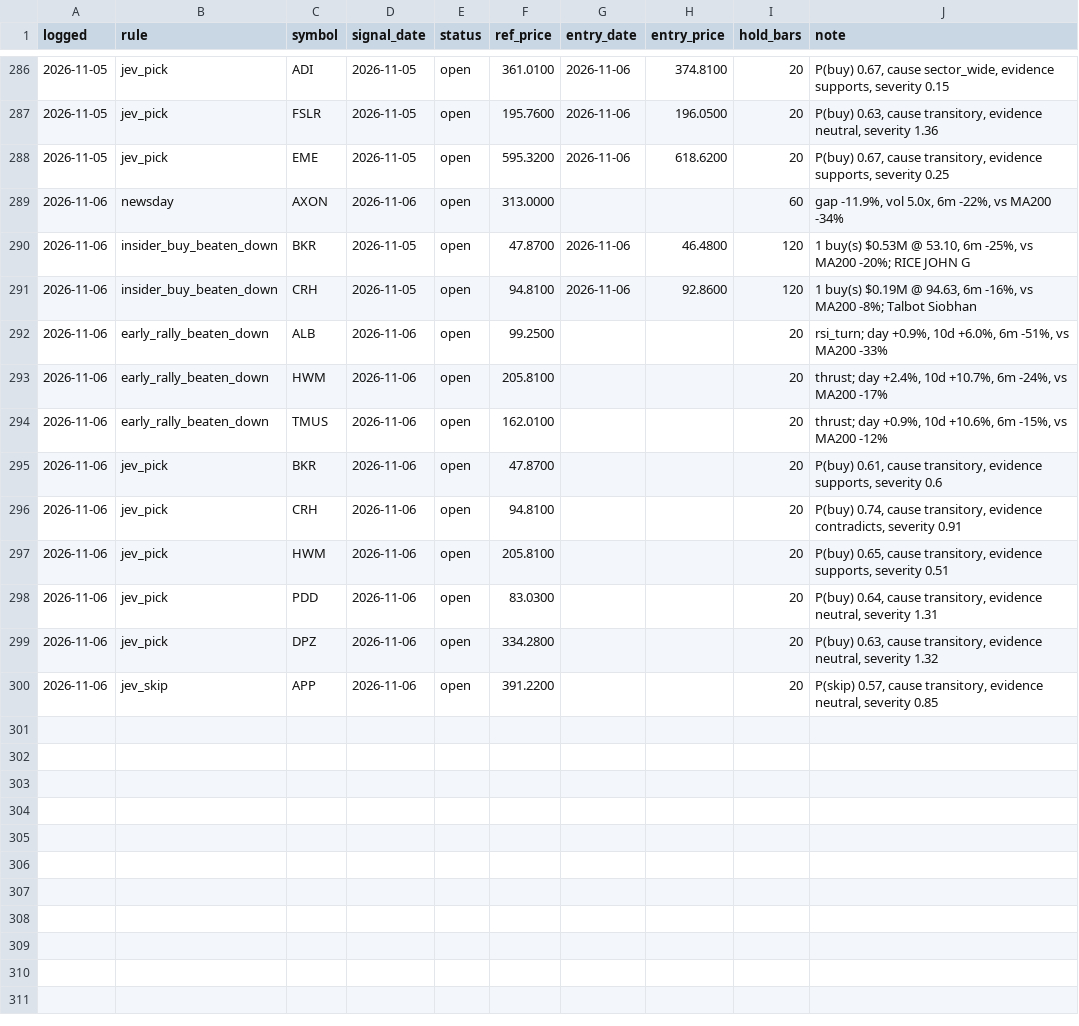
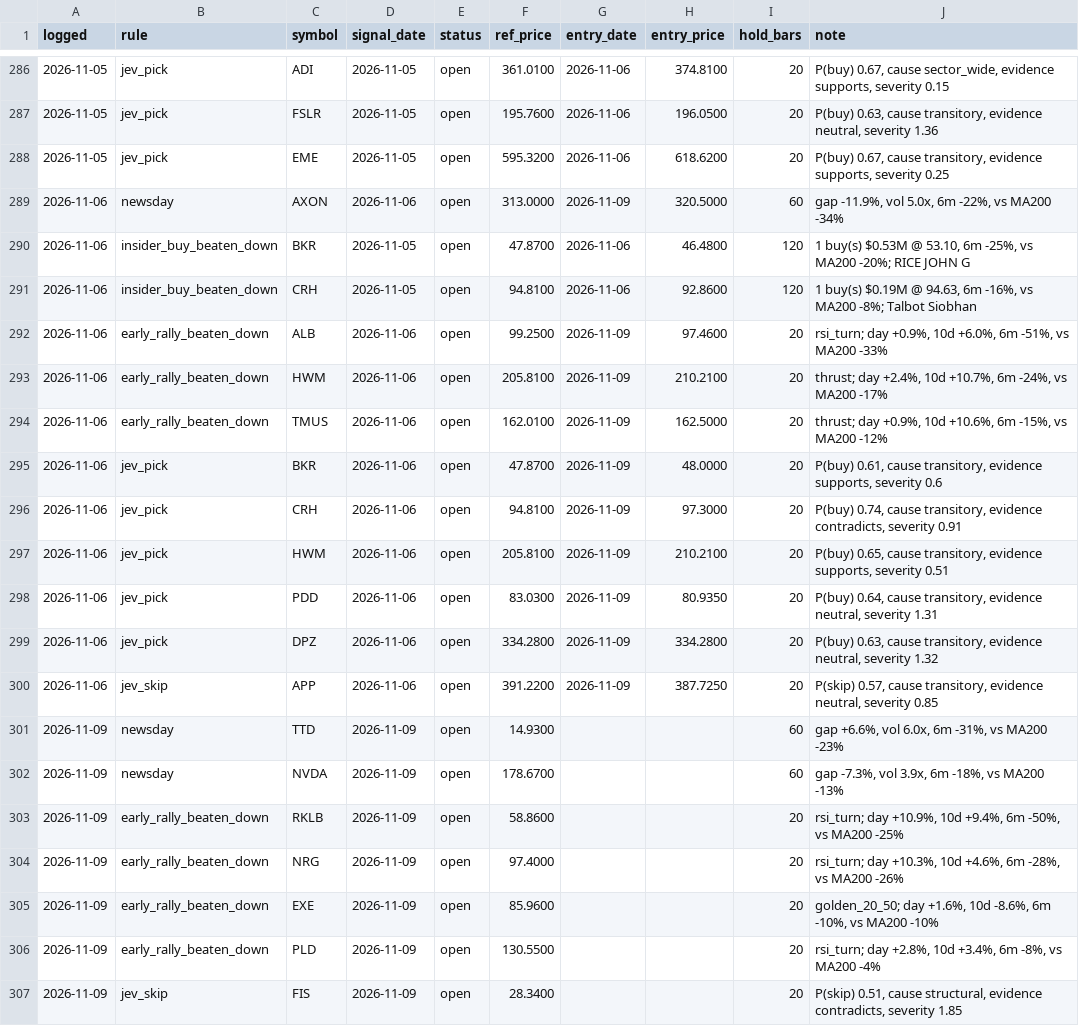
Before and after one commit to OrenRachamim/AlgoVision, a CSV file: journal/signals.csv, drawn as a sheet; only a part is shown, gaps mark what is left out; the diff covers the shown part only.

```diff
--- a/journal/signals.csv
+++ b/journal/signals.csv
@@ -288,13 +288,20 @@ logged,rule,symbol,signal_date,status,ref_price,entry_date,entry_price,hold_bars
 2026-11-05,jev_pick,EME,2026-11-05,open,595.3200,2026-11-06,618.6200,20,"P(buy) 0.67, cause transitory, evidence supports, severity 0.25"
-2026-11-06,newsday,AXON,2026-11-06,open,313.0000,,,60,"gap -11.9%, vol 5.0x, 6m -22%, vs MA200 -34%"
+2026-11-06,newsday,AXON,2026-11-06,open,313.0000,2026-11-09,320.5000,60,"gap -11.9%, vol 5.0x, 6m -22%, vs MA200 -34%"
 2026-11-06,insider_buy_beaten_down,BKR,2026-11-05,open,47.8700,2026-11-06,46.4800,120,"1 buy(s) $0.53M @ 53.10, 6m -25%, vs MA200 -20%; RICE JOHN G"
 2026-11-06,insider_buy_beaten_down,CRH,2026-11-05,open,94.8100,2026-11-06,92.8600,120,"1 buy(s) $0.19M @ 94.63, 6m -16%, vs MA200 -8%; Talbot Siobhan"
-2026-11-06,early_rally_beaten_down,ALB,2026-11-06,open,99.2500,,,20,"rsi_turn; day +0.9%, 10d +6.0%, 6m -51%, vs MA200 -33%"
-2026-11-06,early_rally_beaten_down,HWM,2026-11-06,open,205.8100,,,20,"thrust; day +2.4%, 10d +10.7%, 6m -24%, vs MA200 -17%"
-2026-11-06,early_rally_beaten_down,TMUS,2026-11-06,open,162.0100,,,20,"thrust; day +0.9%, 10d +10.6%, 6m -15%, vs MA200 -12%"
-2026-11-06,jev_pick,BKR,2026-11-06,open,47.8700,,,20,"P(buy) 0.61, cause transitory, evidence supports, severity 0.6"
-2026-11-06,jev_pick,CRH,2026-11-06,open,94.8100,,,20,"P(buy) 0.74, cause transitory, evidence contradicts, severity 0.91"
-2026-11-06,jev_pick,HWM,2026-11-06,open,205.8100,,,20,"P(buy) 0.65, cause transitory, evidence supports, severity 0.51"
-2026-11-06,jev_pick,PDD,2026-11-06,open,83.0300,,,20,"P(buy) 0.64, cause transitory, evidence neutral, severity 1.31"
-2026-11-06,jev_pick,DPZ,2026-11-06,open,334.2800,,,20,"P(buy) 0.63, cause transitory, evidence neutral, severity 1.32"
-2026-11-06,jev_skip,APP,2026-11-06,open,391.2200,,,20,"P(skip) 0.57, cause transitory, evidence neutral, severity 0.85"
+2026-11-06,early_rally_beaten_down,ALB,2026-11-06,open,99.2500,2026-11-09,97.4600,20,"rsi_turn; day +0.9%, 10d +6.0%, 6m -51%, vs MA200 -33%"
+2026-11-06,early_rally_beaten_down,HWM,2026-11-06,open,205.8100,2026-11-09,210.2100,20,"thrust; day +2.4%, 10d +10.7%, 6m -24%, vs MA200 -17%"
+2026-11-06,early_rally_beaten_down,TMUS,2026-11-06,open,162.0100,2026-11-09,162.5000,20,"thrust; day +0.9%, 10d +10.6%, 6m -15%, vs MA200 -12%"
+2026-11-06,jev_pick,BKR,2026-11-06,open,47.8700,2026-11-09,48.0000,20,"P(buy) 0.61, cause transitory, evidence supports, severity 0.6"
+2026-11-06,jev_pick,CRH,2026-11-06,open,94.8100,2026-11-09,97.3000,20,"P(buy) 0.74, cause transitory, evidence contradicts, severity 0.91"
+2026-11-06,jev_pick,HWM,2026-11-06,open,205.8100,2026-11-09,210.2100,20,"P(buy) 0.65, cause transitory, evidence supports, severity 0.51"
+2026-11-06,jev_pick,PDD,2026-11-06,open,83.0300,2026-11-09,80.9350,20,"P(buy) 0.64, cause transitory, evidence neutral, severity 1.31"
+2026-11-06,jev_pick,DPZ,2026-11-06,open,334.2800,2026-11-09,334.2800,20,"P(buy) 0.63, cause transitory, evidence neutral, severity 1.32"
+2026-11-06,jev_skip,APP,2026-11-06,open,391.2200,2026-11-09,387.7250,20,"P(skip) 0.57, cause transitory, evidence neutral, severity 0.85"
+2026-11-09,newsday,TTD,2026-11-09,open,14.9300,,,60,"gap +6.6%, vol 6.0x, 6m -31%, vs MA200 -23%"
+2026-11-09,newsday,NVDA,2026-11-09,open,178.6700,,,60,"gap -7.3%, vol 3.9x, 6m -18%, vs MA200 -13%"
+2026-11-09,early_rally_beaten_down,RKLB,2026-11-09,open,58.8600,,,20,"rsi_turn; day +10.9%, 10d +9.4%, 6m -50%, vs MA200 -25%"
+2026-11-09,early_rally_beaten_down,NRG,2026-11-09,open,97.4000,,,20,"rsi_turn; day +10.3%, 10d +4.6%, 6m -28%, vs MA200 -26%"
+2026-11-09,early_rally_beaten_down,EXE,2026-11-09,open,85.9600,,,20,"golden_20_50; day +1.6%, 10d -8.6%, 6m -10%, vs MA200 -10%"
+2026-11-09,early_rally_beaten_down,PLD,2026-11-09,open,130.5500,,,20,"rsi_turn; day +2.8%, 10d +3.4%, 6m -8%, vs MA200 -4%"
+2026-11-09,jev_skip,FIS,2026-11-09,open,28.3400,,,20,"P(skip) 0.51, cause structural, evidence contradicts, severity 1.85"
```
Also changed, not shown: 9 edited cells elsewhere in this file, journal/mark_to_market.csv, 16 other files.
